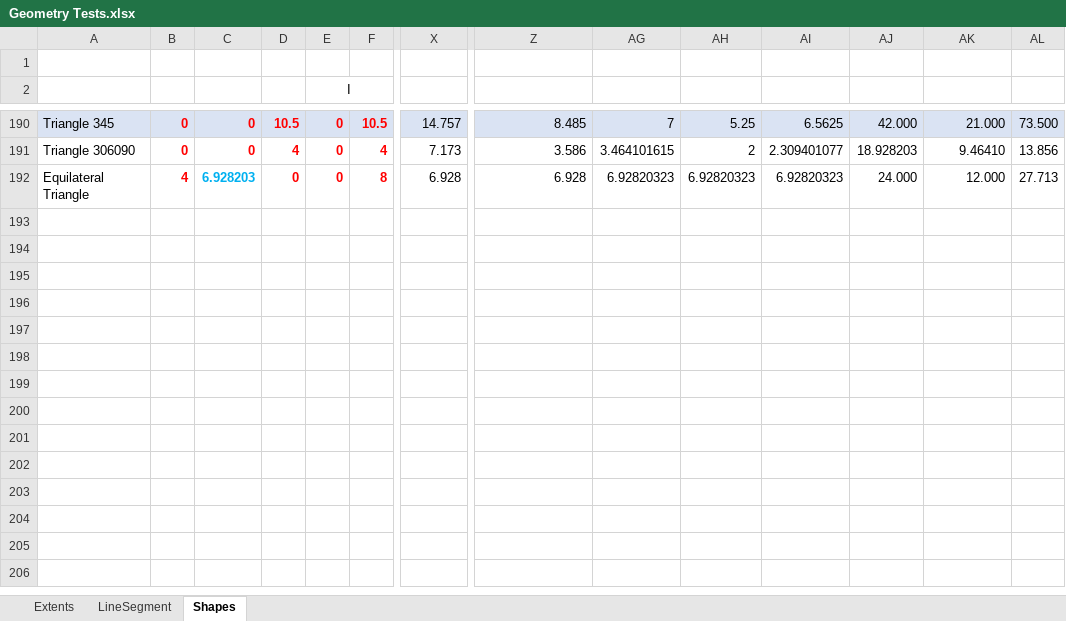
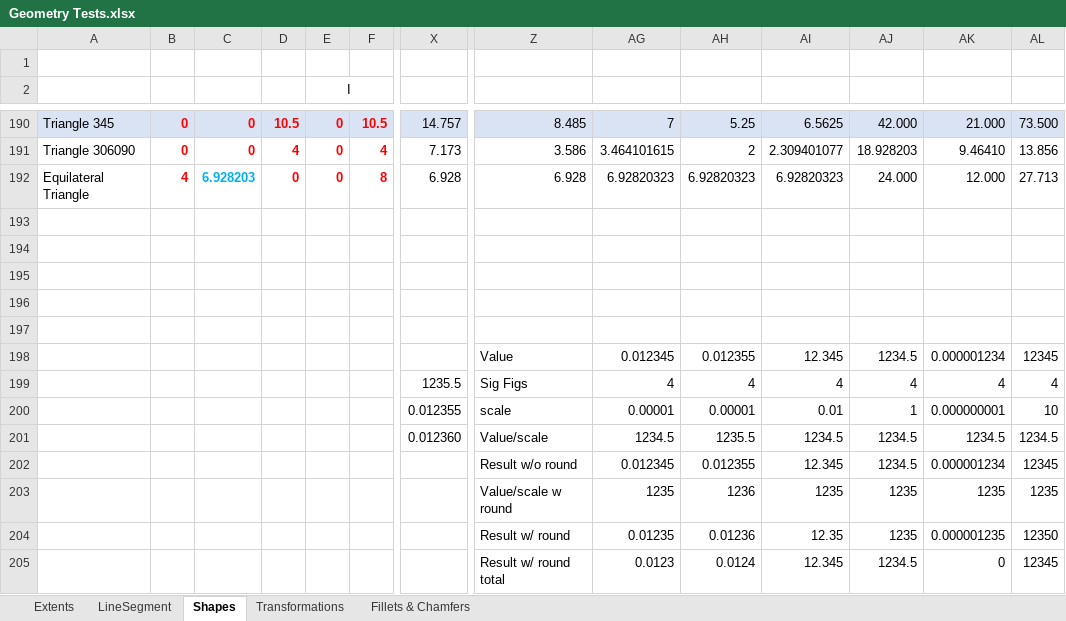
Before and after one commit to MarkPThomas/MPT.Geometry-.netCore, an Excel workbook: docs/Geometry Tests.xlsx, sheet Shapes, drawn as a sheet; only a part is shown, gaps mark what is left out; values as stored, in another font and other column widths than the file's, no borders; charts and pictures not drawn; rows hold the shown columns only; the diff names each change by its address in the sheet, - before the commit and + after, or states it on an @@ line.

Commit message:
Completed testing of Translation, Rotation, Scale transformations for polyline & shape

```diff
--- a/docs/Geometry Tests.xlsx (sheet Shapes)
+++ b/docs/Geometry Tests.xlsx (sheet Shapes)
+sheet tab: Transformations
+sheet tab: Fillets & Chamfers
+row 193: (empty)
+row 194: (empty)
+row 195: (empty)
+row 196: (empty)
+row 197: (empty)
+row 198:  |  |  |  |  |  |  | Value | 0.012345 | 0.012355 | 12.345 | 1234.5 | 0.000001234 | 12345
+row 199:  |  |  |  |  |  | 1235.5 | Sig Figs | 4 | 4 | 4 | 4 | 4 | 4
+row 200:  |  |  |  |  |  | 0.012355 | scale | 0.00001 | 0.00001 | 0.01 | 1 | 0.000000001 | 10
+row 201:  |  |  |  |  |  | 0.012360 | Value/scale | 1234.5 | 1235.5 | 1234.5 | 1234.5 | 1234.5 | 1234.5
+row 202:  |  |  |  |  |  |  | Result w/o round | 0.012345 | 0.012355 | 12.345 | 1234.5 | 0.000001234 | 12345
+row 203:  |  |  |  |  |  |  | Value/scale w round | 1235 | 1236 | 1235 | 1235 | 1235 | 1235
+row 204:  |  |  |  |  |  |  | Result w/ round | 0.01235 | 0.01236 | 12.35 | 1235 | 0.000001235 | 12350
+row 205:  |  |  |  |  |  |  | Result w/ round total | 0.0123 | 0.0124 | 12.345 | 1234.5 | 0 | 12345
```
Also changed, not shown: 17 other files.
